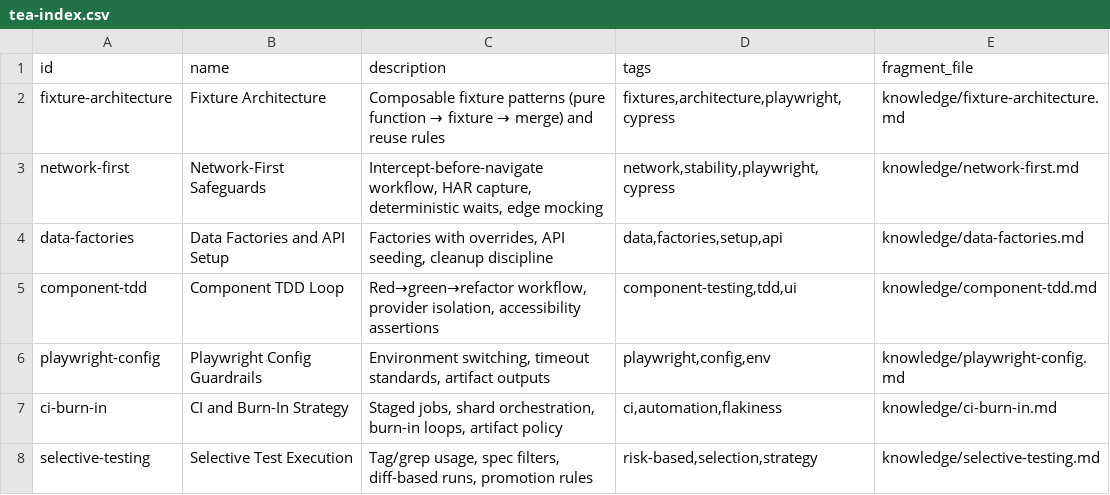
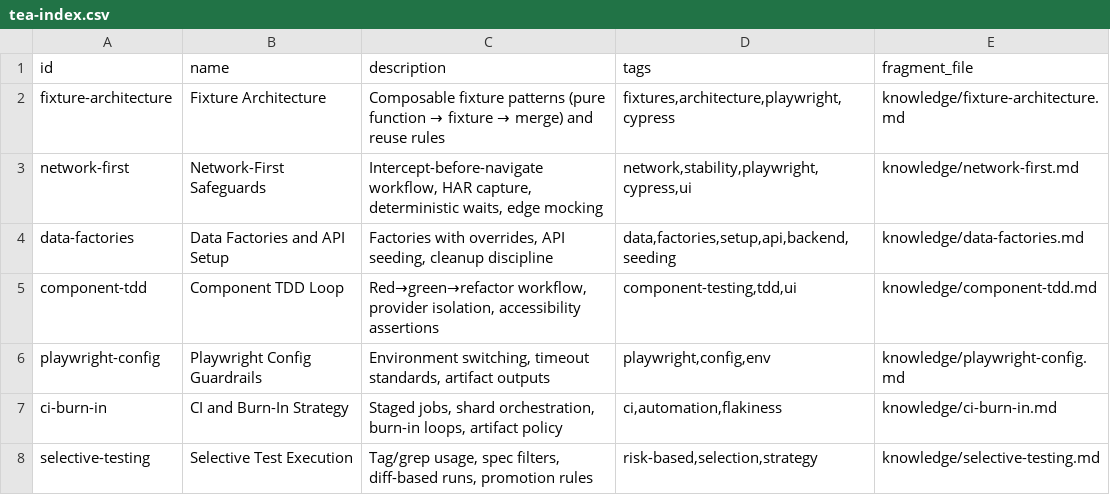
Before and after one commit to wenzi712/BMAD-METHOD, a CSV file: src/modules/bmm/testarch/tea-index.csv, drawn as a sheet; only a part is shown; the diff covers the shown part only.

```diff
--- a/src/modules/bmm/testarch/tea-index.csv
+++ b/src/modules/bmm/testarch/tea-index.csv
@@ -2,4 +2,4 @@ id,name,description,tags,fragment_file
 fixture-architecture,Fixture Architecture,"Composable fixture patterns (pure function → fixture → merge) and reuse rules","fixtures,architecture,playwright,cypress",knowledge/fixture-architecture.md
-network-first,Network-First Safeguards,"Intercept-before-navigate workflow, HAR capture, deterministic waits, edge mocking","network,stability,playwright,cypress",knowledge/network-first.md
-data-factories,Data Factories and API Setup,"Factories with overrides, API seeding, cleanup discipline","data,factories,setup,api",knowledge/data-factories.md
+network-first,Network-First Safeguards,"Intercept-before-navigate workflow, HAR capture, deterministic waits, edge mocking","network,stability,playwright,cypress,ui",knowledge/network-first.md
+data-factories,Data Factories and API Setup,"Factories with overrides, API seeding, cleanup discipline","data,factories,setup,api,backend,seeding",knowledge/data-factories.md
 component-tdd,Component TDD Loop,"Red→green→refactor workflow, provider isolation, accessibility assertions","component-testing,tdd,ui",knowledge/component-tdd.md
```
Also changed, not shown: 1 added row and 25 edited cells elsewhere in this file, 13 other files.
